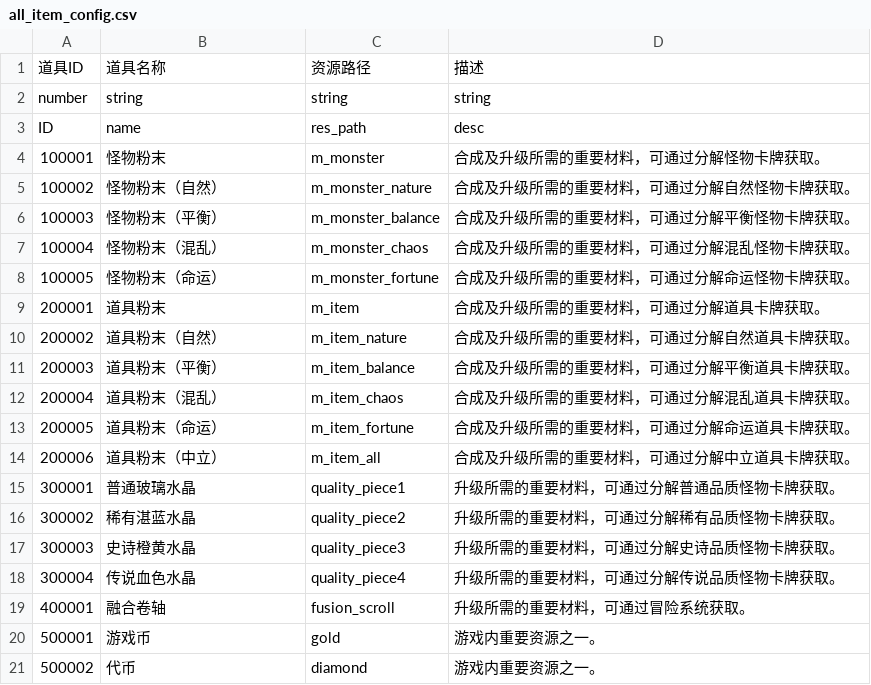
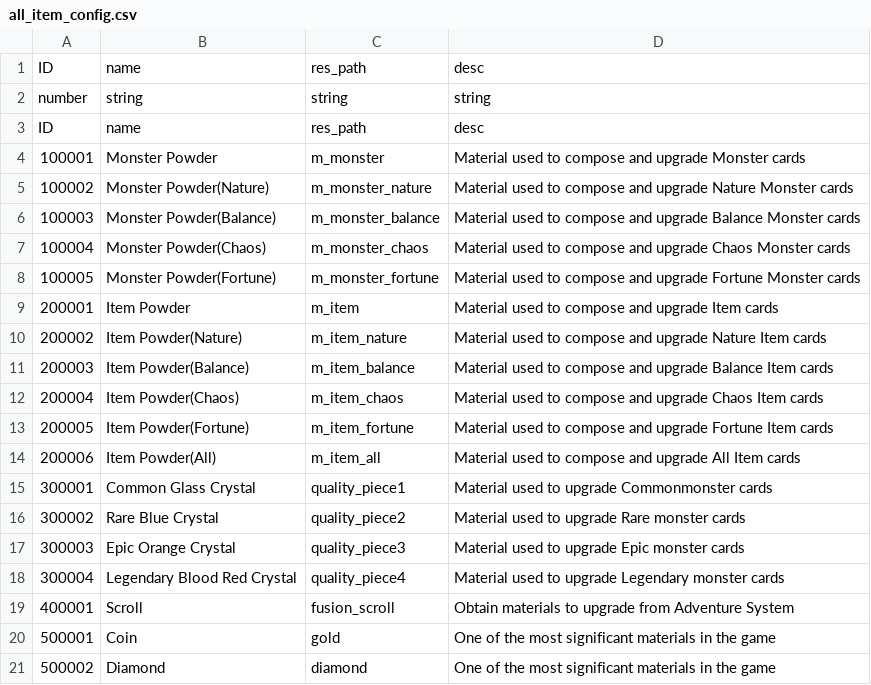
Before and after one commit to Mister-G-Lu/monster-battle-ccg, a CSV file: csv_data/all_item_config.csv, drawn as a sheet.

```diff
--- a/csv_data/all_item_config.csv
+++ b/csv_data/all_item_config.csv
@@ -1,21 +1,21 @@
-道具ID,道具名称,资源路径,描述
+ID,name,res_path,desc
 number,string,string,string
 ID,name,res_path,desc
-100001,怪物粉末,m_monster,合成及升级所需的重要材料，可通过分解怪物卡牌获取。
-100002,怪物粉末（自然）,m_monster_nature,合成及升级所需的重要材料，可通过分解自然怪物卡牌获取。
-100003,怪物粉末（平衡）,m_monster_balance,合成及升级所需的重要材料，可通过分解平衡怪物卡牌获取。
-100004,怪物粉末（混乱）,m_monster_chaos,合成及升级所需的重要材料，可通过分解混乱怪物卡牌获取。
-100005,怪物粉末（命运）,m_monster_fortune,合成及升级所需的重要材料，可通过分解命运怪物卡牌获取。
-200001,道具粉末,m_item,合成及升级所需的重要材料，可通过分解道具卡牌获取。
-200002,道具粉末（自然）,m_item_nature,合成及升级所需的重要材料，可通过分解自然道具卡牌获取。
-200003,道具粉末（平衡）,m_item_balance,合成及升级所需的重要材料，可通过分解平衡道具卡牌获取。
-200004,道具粉末（混乱）,m_item_chaos,合成及升级所需的重要材料，可通过分解混乱道具卡牌获取。
-200005,道具粉末（命运）,m_item_fortune,合成及升级所需的重要材料，可通过分解命运道具卡牌获取。
-200006,道具粉末（中立）,m_item_all,合成及升级所需的重要材料，可通过分解中立道具卡牌获取。
-300001,普通玻璃水晶,quality_piece1,升级所需的重要材料，可通过分解普通品质怪物卡牌获取。
-300002,稀有湛蓝水晶,quality_piece2,升级所需的重要材料，可通过分解稀有品质怪物卡牌获取。
-300003,史诗橙黄水晶,quality_piece3,升级所需的重要材料，可通过分解史诗品质怪物卡牌获取。
-300004,传说血色水晶,quality_piece4,升级所需的重要材料，可通过分解传说品质怪物卡牌获取。
-400001,融合卷轴,fusion_scroll,升级所需的重要材料，可通过冒险系统获取。
-500001,游戏币,gold,游戏内重要资源之一。
-500002,代币,diamond,游戏内重要资源之一。
+100001,Monster Powder,m_monster,Material used to compose and upgrade Monster cards
+100002,Monster Powder(Nature),m_monster_nature,Material used to compose and upgrade Nature Monster cards
+100003,Monster Powder(Balance),m_monster_balance,Material used to compose and upgrade Balance Monster cards
+100004,Monster Powder(Chaos),m_monster_chaos,Material used to compose and upgrade Chaos Monster cards
+100005,Monster Powder(Fortune),m_monster_fortune,Material used to compose and upgrade Fortune Monster cards
+200001,Item Powder,m_item,Material used to compose and upgrade Item cards
+200002,Item Powder(Nature),m_item_nature,Material used to compose and upgrade Nature Item cards
+200003,Item Powder(Balance),m_item_balance,Material used to compose and upgrade Balance Item cards
+200004,Item Powder(Chaos),m_item_chaos,Material used to compose and upgrade Chaos Item cards
+200005,Item Powder(Fortune),m_item_fortune,Material used to compose and upgrade Fortune Item cards
+200006,Item Powder(All),m_item_all,Material used to compose and upgrade All Item cards
+300001,Common Glass Crystal,quality_piece1,Material used to upgrade Commonmonster cards
+300002,Rare Blue Crystal,quality_piece2,Material used to upgrade Rare monster cards
+300003,Epic Orange Crystal,quality_piece3,Material used to upgrade Epic monster cards
+300004,Legendary Blood Red Crystal,quality_piece4,Material used to upgrade Legendary monster cards
+400001,Scroll,fusion_scroll,Obtain materials to upgrade from Adventure System
+500001,Coin,gold,One of the most significant materials in the game
+500002,Diamond,diamond,One of the most significant materials in the game
```
Also changed, not shown: csv_data/all_achievement_config.csv, csv_data/all_card_config.csv, 33 other files.
